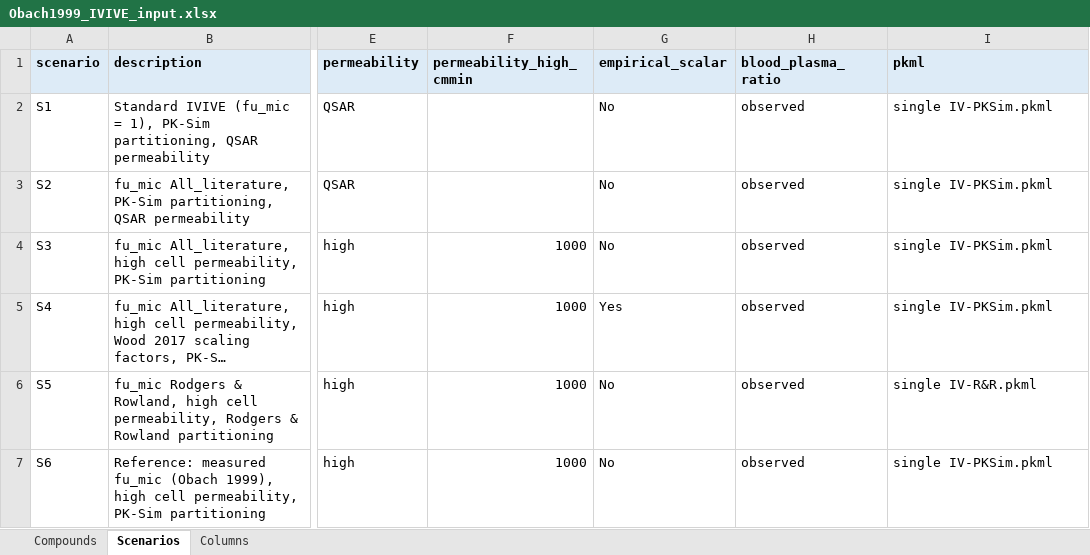
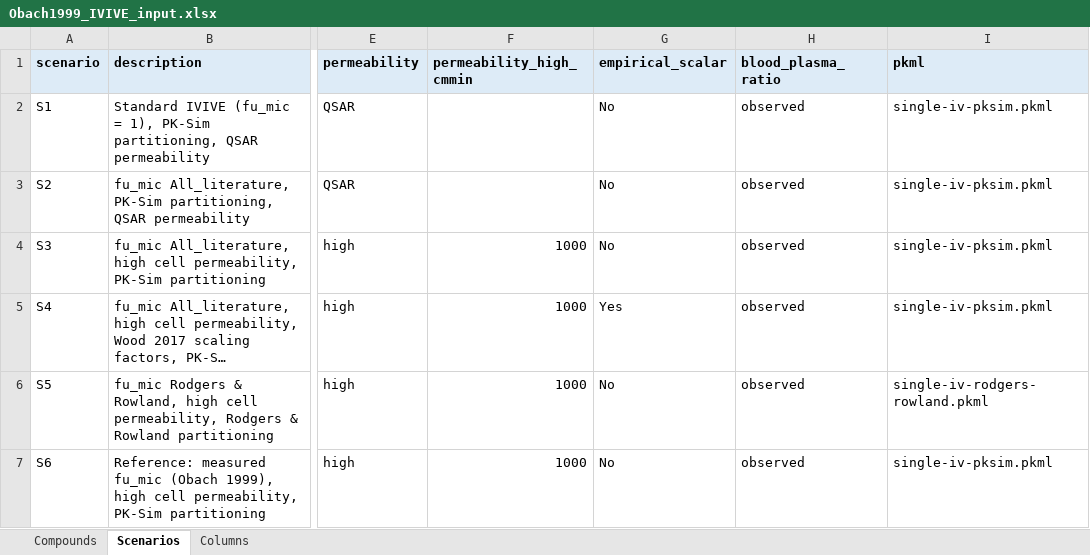
Before and after one commit to esqLABS/esqIVIVE, an Excel workbook: inst/extdata/Obach1999_IVIVE_input.xlsx, sheet Scenarios, drawn as a sheet; only a part is shown, gaps mark what is left out; long unchanged cells end in …; values as stored, in another font and other column widths than the file's, no borders; the diff names each change by its address in the sheet, - before the commit and + after, or states it on an @@ line.

```diff
--- a/inst/extdata/Obach1999_IVIVE_input.xlsx (sheet Scenarios)
+++ b/inst/extdata/Obach1999_IVIVE_input.xlsx (sheet Scenarios)
-I2:I5 (pkml): single IV-PKSim.pkml
+I2:I5 (pkml): single-iv-pksim.pkml
-I6 (pkml): single IV-R&R.pkml
+I6 (pkml): single-iv-rodgers-rowland.pkml
-I7 (pkml): single IV-PKSim.pkml
+I7 (pkml): single-iv-pksim.pkml
```
Also changed, not shown: 34 other files.
